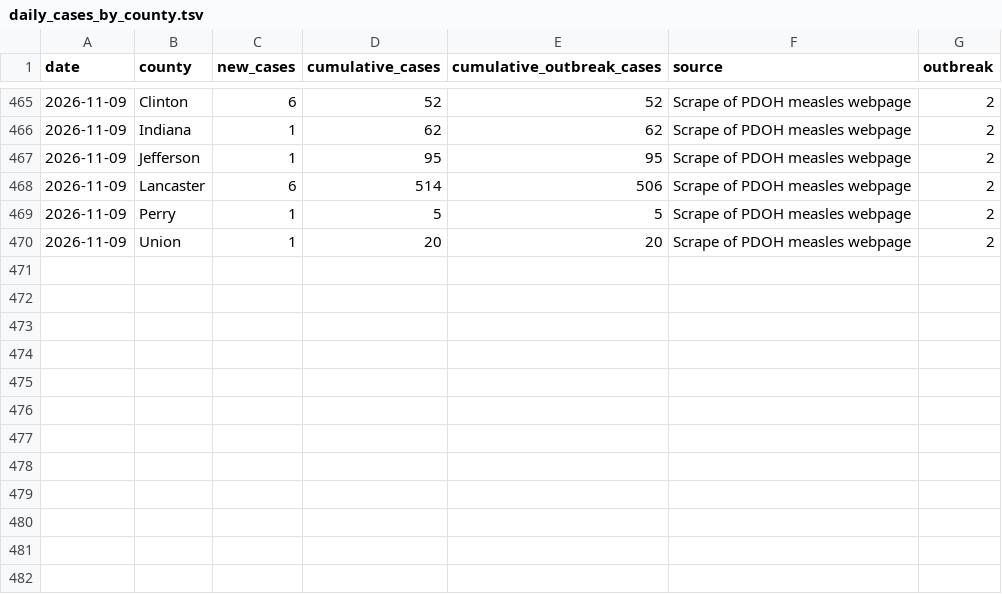
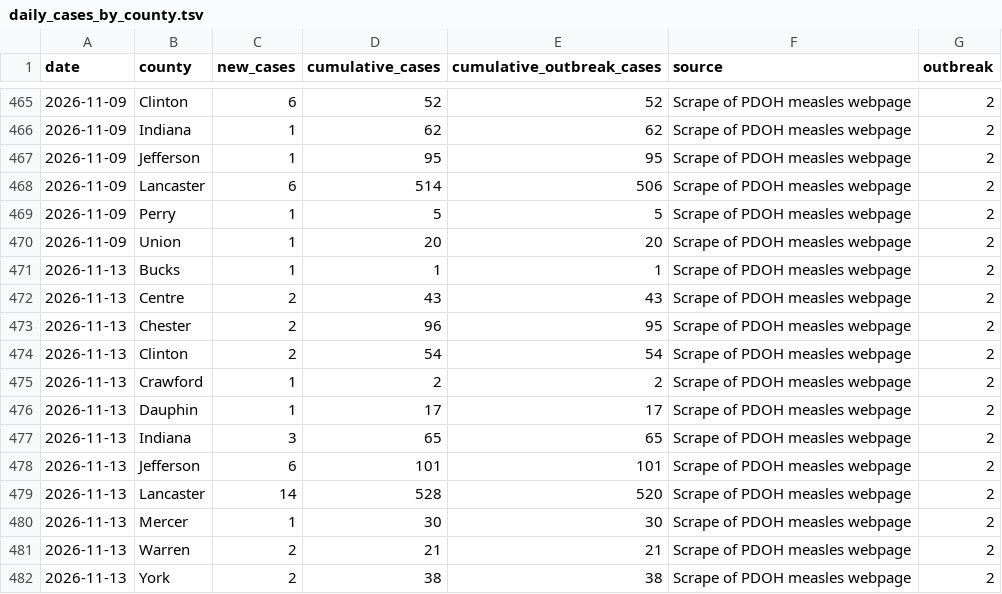
Before and after one commit to PittsburghPG/measles-tracker, a TSV file: data/daily_cases_by_county.tsv, drawn as a sheet; only a part is shown, gaps mark what is left out.

```diff
--- a/data/daily_cases_by_county.tsv
+++ b/data/daily_cases_by_county.tsv
@@ -470 +470,13 @@ date	county	new_cases	cumulative_cases	cumulative_outbreak_cases	source	outbreak
 2026-11-09	Union	1	20	20	Scrape of PDOH measles webpage	2
+2026-11-13	Bucks	1	1	1	Scrape of PDOH measles webpage	2
+2026-11-13	Centre	2	43	43	Scrape of PDOH measles webpage	2
+2026-11-13	Chester	2	96	95	Scrape of PDOH measles webpage	2
+2026-11-13	Clinton	2	54	54	Scrape of PDOH measles webpage	2
+2026-11-13	Crawford	1	2	2	Scrape of PDOH measles webpage	2
+2026-11-13	Dauphin	1	17	17	Scrape of PDOH measles webpage	2
+2026-11-13	Indiana	3	65	65	Scrape of PDOH measles webpage	2
+2026-11-13	Jefferson	6	101	101	Scrape of PDOH measles webpage	2
+2026-11-13	Lancaster	14	528	520	Scrape of PDOH measles webpage	2
+2026-11-13	Mercer	1	30	30	Scrape of PDOH measles webpage	2
+2026-11-13	Warren	2	21	21	Scrape of PDOH measles webpage	2
+2026-11-13	York	2	38	38	Scrape of PDOH measles webpage	2
```
Also changed, not shown: data/daily_cases_by_age_group.tsv, data/daily_hospitalization_by_age_group.tsv, 6 other files.
